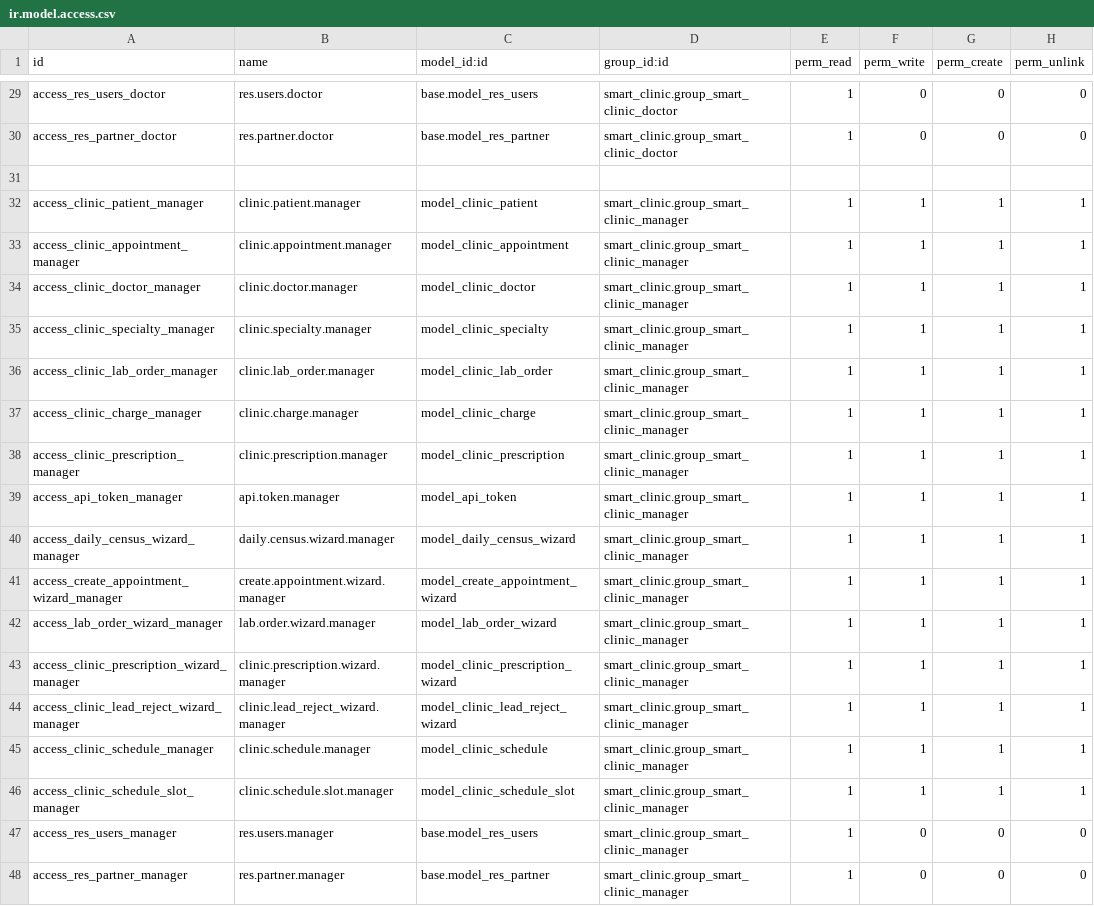
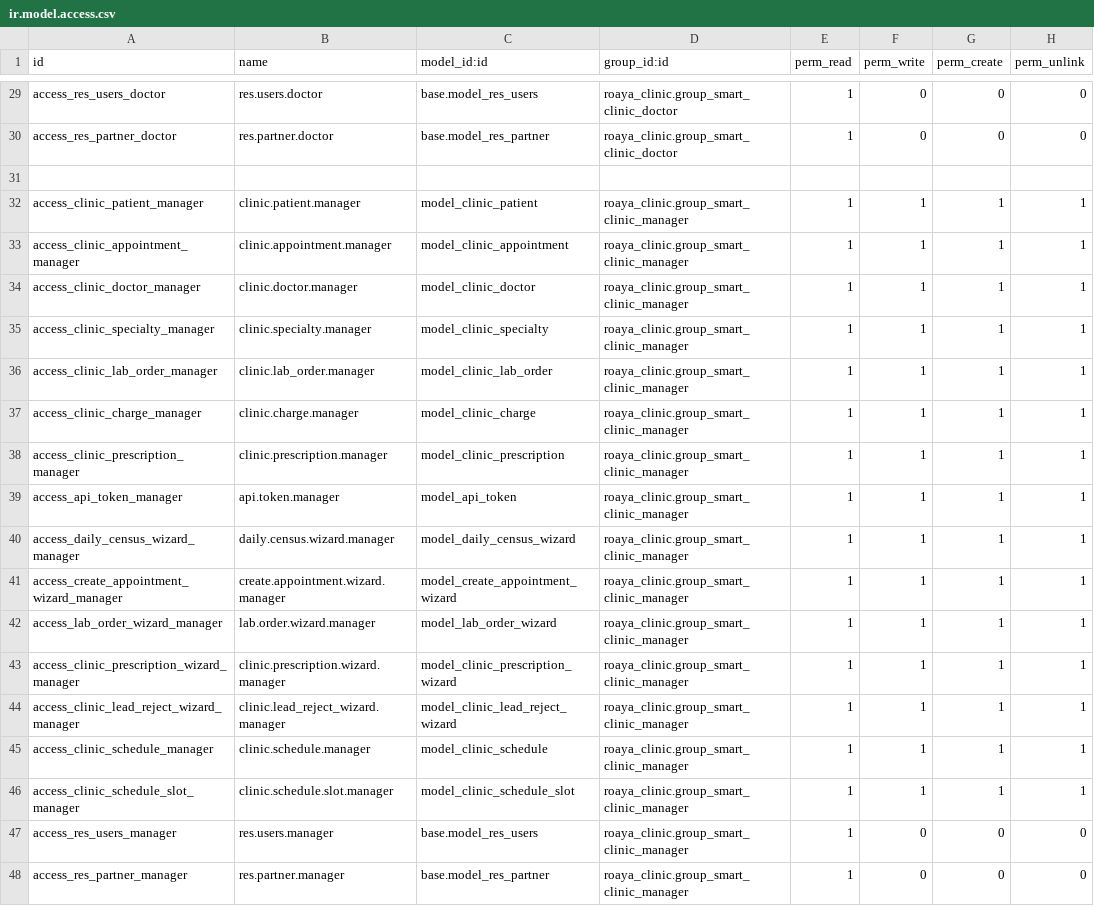
Before and after one commit to seifamr9-9/roaya_clinic, a CSV file: roaya_clinic/security/ir.model.access.csv, drawn as a sheet; only a part is shown, gaps mark what is left out; the diff covers the shown part only; the diff names each change by its address in the sheet, - before the commit and + after, or states it on an @@ line.

Commit message:
Fix module reference from smart_clinic to roaya_clinic in access rights

```diff
--- a/roaya_clinic/security/ir.model.access.csv
+++ b/roaya_clinic/security/ir.model.access.csv
-D29:D30 (group_id:id): smart_clinic.group_smart_clinic_doctor
+D29:D30 (group_id:id): roaya_clinic.group_smart_clinic_doctor
-D32:D48 (group_id:id): smart_clinic.group_smart_clinic_manager
+D32:D48 (group_id:id): roaya_clinic.group_smart_clinic_manager
```
Also changed, not shown: 26 edited cells elsewhere in this file.
